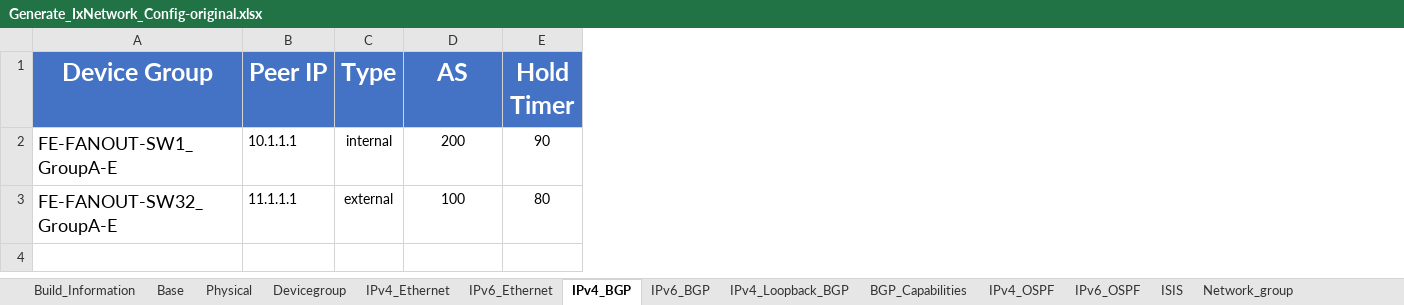
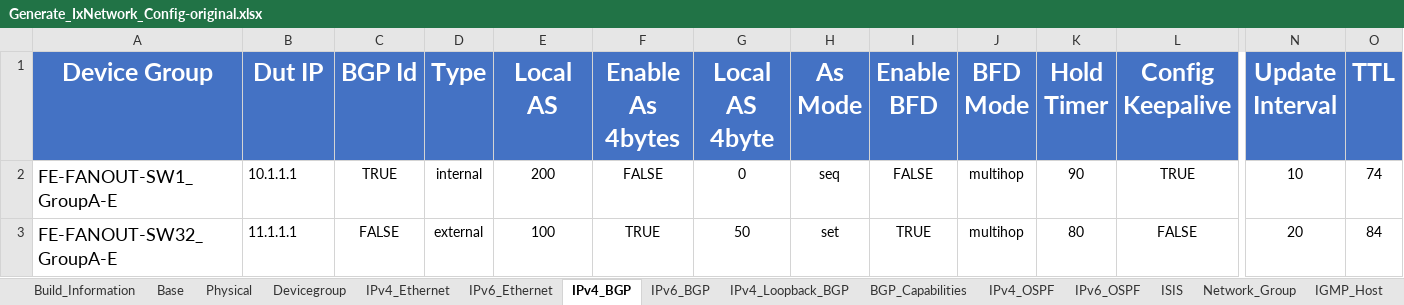
Before and after one commit to keysightgems/Bulk_configuration, an Excel workbook: Generate_IxNetwork_Config-original.xlsx, sheet IPv4_BGP, drawn as a sheet; only a part is shown, gaps mark what is left out; values as stored, in another font and other column widths than the file's, no borders; addresses are those after the commit; the diff names each change by its address in the sheet, - before the commit and + after, or states it on an @@ line.

Commit message:
Excel config commit

```diff
--- a/Generate_IxNetwork_Config-original.xlsx (sheet IPv4_BGP)
+++ b/Generate_IxNetwork_Config-original.xlsx (sheet IPv4_BGP)
-sheet tab: Network_group
+sheet tab: Network_Group
+column C (BGP Id), rows 2-3: TRUE | FALSE
+column F (Enable As 4bytes), rows 2-3: FALSE | TRUE
+column G (Local AS 4byte), rows 2-3: 0 | 50
+column H (As Mode), rows 2-3: seq | set
+column I (Enable BFD), rows 2-3: FALSE | TRUE
+column J (BFD Mode), rows 2-3: multihop | multihop
+column L (Config Keepalive), rows 2-3: TRUE | FALSE
+column N (Update Interval), rows 2-3: 10 | 20
+column O (TTL), rows 2-3: 74 | 84
-B1: Peer IP
+B1: Dut IP
-E1: AS
+E1: Local AS
```
Also changed, not shown: sheet ISIS, sheet Network_Group, sheet IGMP_Host, sheet Traffic, sheet IGMP_Querier, sheet IPv6_BGP, 6 more sheets, other sheet tabs.
